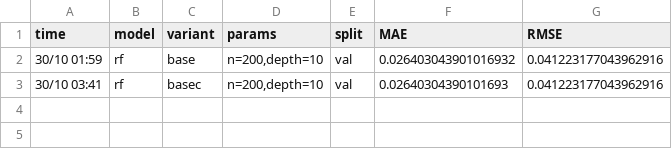
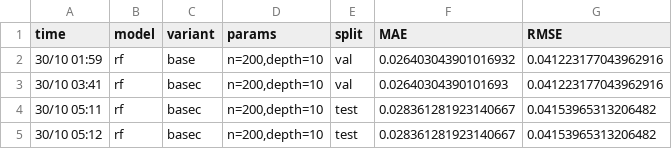
Before and after one commit to jeremierisler/final-project, a CSV file: results/rf.csv, drawn as a sheet; the diff names each change by its address in the sheet, - before the commit and + after, or states it on an @@ line.

```diff
--- a/results/rf.csv
+++ b/results/rf.csv
+row 4: 30/10 05:11 | rf | basec | n=200,depth=10 | test | 0.028361281923140667 | 0.04153965313206482
+row 5: 30/10 05:12 | rf | basec | n=200,depth=10 | test | 0.028361281923140667 | 0.04153965313206482
```
Also changed, not shown: 2 other files.
